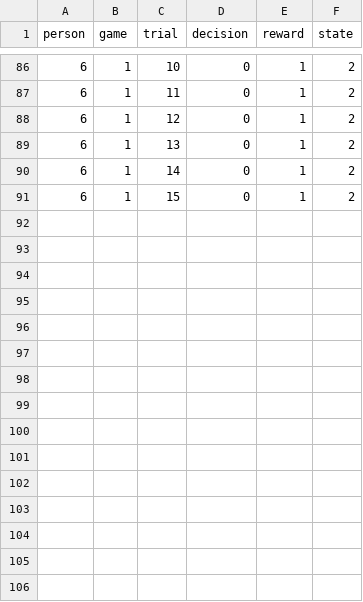
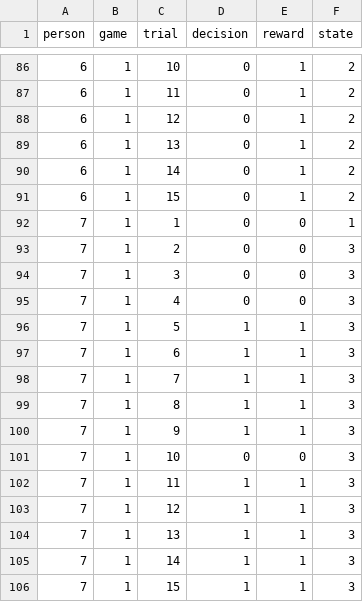
Before and after one commit to mapfeiff/COGS107-FinalProject, a CSV file: Data/Tau_Switch/human_test_data_Tau_c1.csv, drawn as a sheet; only a part is shown, gaps mark what is left out; the diff names each change by its address in the sheet, - before the commit and + after, or states it on an @@ line.

Commit message:
Test Complete; Data Uploaded

```diff
--- a/Data/Tau_Switch/human_test_data_Tau_c1.csv
+++ b/Data/Tau_Switch/human_test_data_Tau_c1.csv
+row 92: 7 | 1 | 1 | 0 | 0 | 1
+row 93: 7 | 1 | 2 | 0 | 0 | 3
+row 94: 7 | 1 | 3 | 0 | 0 | 3
+row 95: 7 | 1 | 4 | 0 | 0 | 3
+row 96: 7 | 1 | 5 | 1 | 1 | 3
+row 97: 7 | 1 | 6 | 1 | 1 | 3
+row 98: 7 | 1 | 7 | 1 | 1 | 3
+row 99: 7 | 1 | 8 | 1 | 1 | 3
+row 100: 7 | 1 | 9 | 1 | 1 | 3
+row 101: 7 | 1 | 10 | 0 | 0 | 3
+row 102: 7 | 1 | 11 | 1 | 1 | 3
+row 103: 7 | 1 | 12 | 1 | 1 | 3
+row 104: 7 | 1 | 13 | 1 | 1 | 3
+row 105: 7 | 1 | 14 | 1 | 1 | 3
+row 106: 7 | 1 | 15 | 1 | 1 | 3
```
Also changed, not shown: Data/Tau_Switch/human_test_data_Tau_c2.csv, Data/Tau_Switch/human_test_data_Tau_c3.csv, 11 other files.
